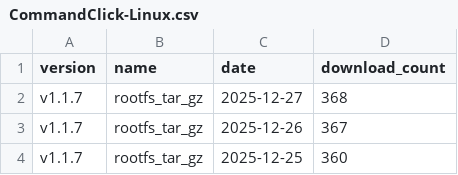
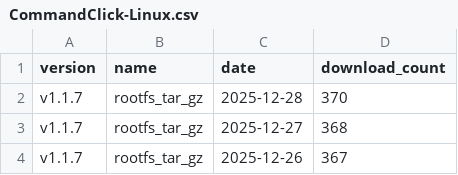
Before and after one commit to ankit1057/CommandClick, a CSV file: statistics/download_count/CommandClick-Linux.csv, drawn as a sheet; only a part is shown; the shorter side is filled out with more unchanged rows; the diff names each change by its address in the sheet, - before the commit and + after, or states it on an @@ line.

```diff
--- a/statistics/download_count/CommandClick-Linux.csv
+++ b/statistics/download_count/CommandClick-Linux.csv
+row 2: v1.1.7 | rootfs_tar_gz | 2025-12-28 | 370
```
Also changed, not shown: statistics/download_count/CommandClick.csv, statistics/download_count/repbash.csv, 2 other files.
